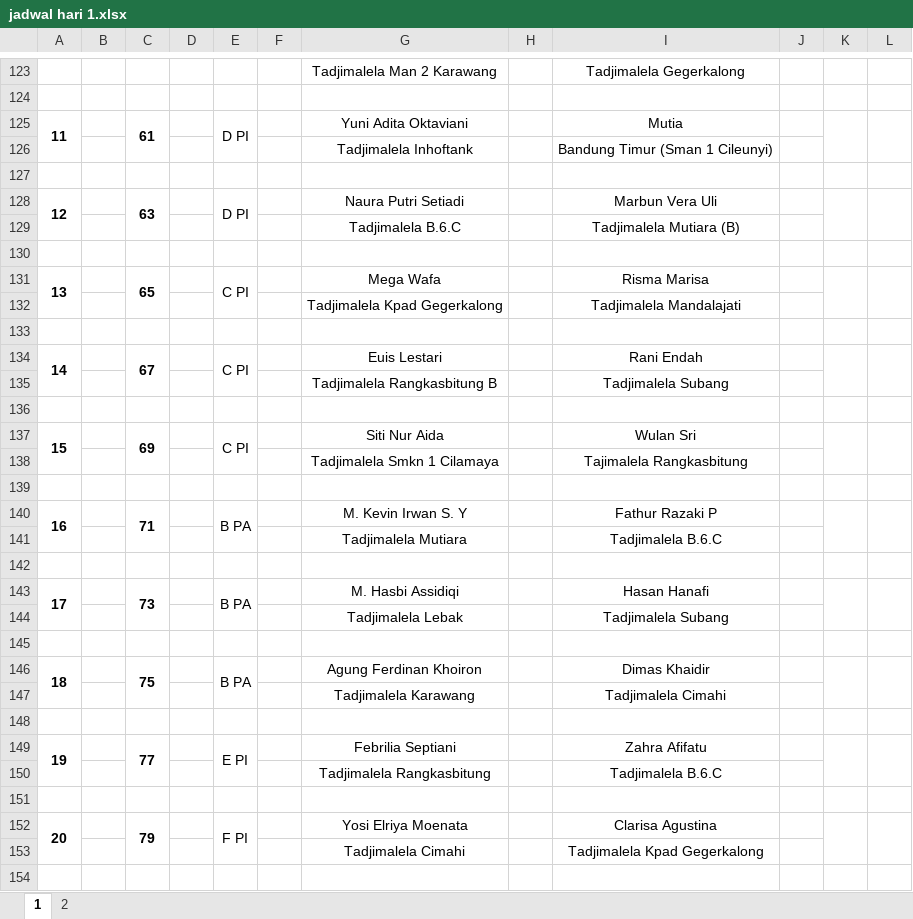
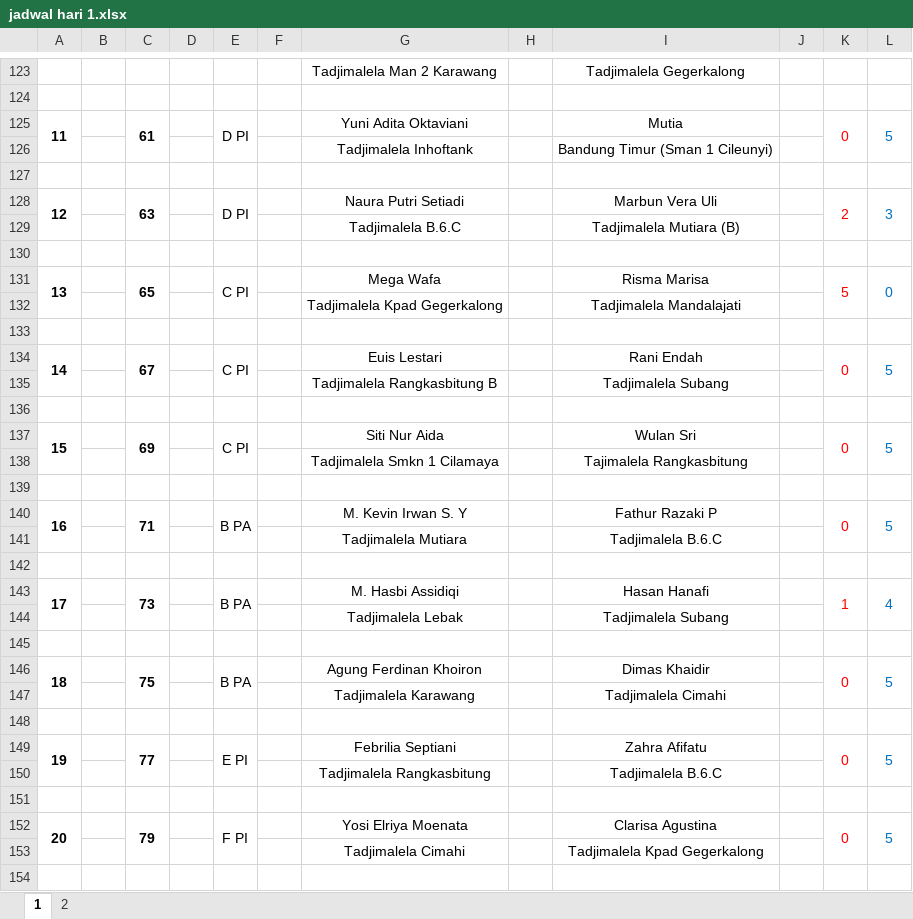
Before and after one commit to FRozzaq/kejurnas-tadjimalela2022, an Excel workbook: jadwal/jadwal hari 1.xlsx, sheet 1, drawn as a sheet; only a part is shown, gaps mark what is left out; values as stored, in another font and other column widths than the file's, no borders; the diff covers the shown part only; the diff names each change by its address in the sheet, - before the commit and + after, or states it on an @@ line.

```diff
--- a/jadwal/jadwal hari 1.xlsx (sheet 1)
+++ b/jadwal/jadwal hari 1.xlsx (sheet 1)
-K125: (empty)
+K125: 0
-L125: (empty)
+L125: 5
-K128: (empty)
+K128: 2
-L128: (empty)
+L128: 3
-K131: (empty)
+K131: 5
-L131: (empty)
+L131: 0
-K134: (empty)
+K134: 0
-L134: (empty)
+L134: 5
-K137: (empty)
+K137: 0
-L137: (empty)
+L137: 5
-K140: (empty)
+K140: 0
-L140: (empty)
+L140: 5
-K143: (empty)
+K143: 1
-L143: (empty)
+L143: 4
-K146: (empty)
+K146: 0
-L146: (empty)
+L146: 5
-K149: (empty)
+K149: 0
-L149: (empty)
+L149: 5
-K152: (empty)
+K152: 0
-L152: (empty)
+L152: 5
```
Also changed, not shown: 83 added rows, 48 edited cells and merged cells elsewhere in this sheet, sheet 2, Jadwal Tanding KEJURNAS TADJIMALELA 2022 DEWASA I fix.xlsx, jadwal/data jadwal.xlsx, 29 other files.
